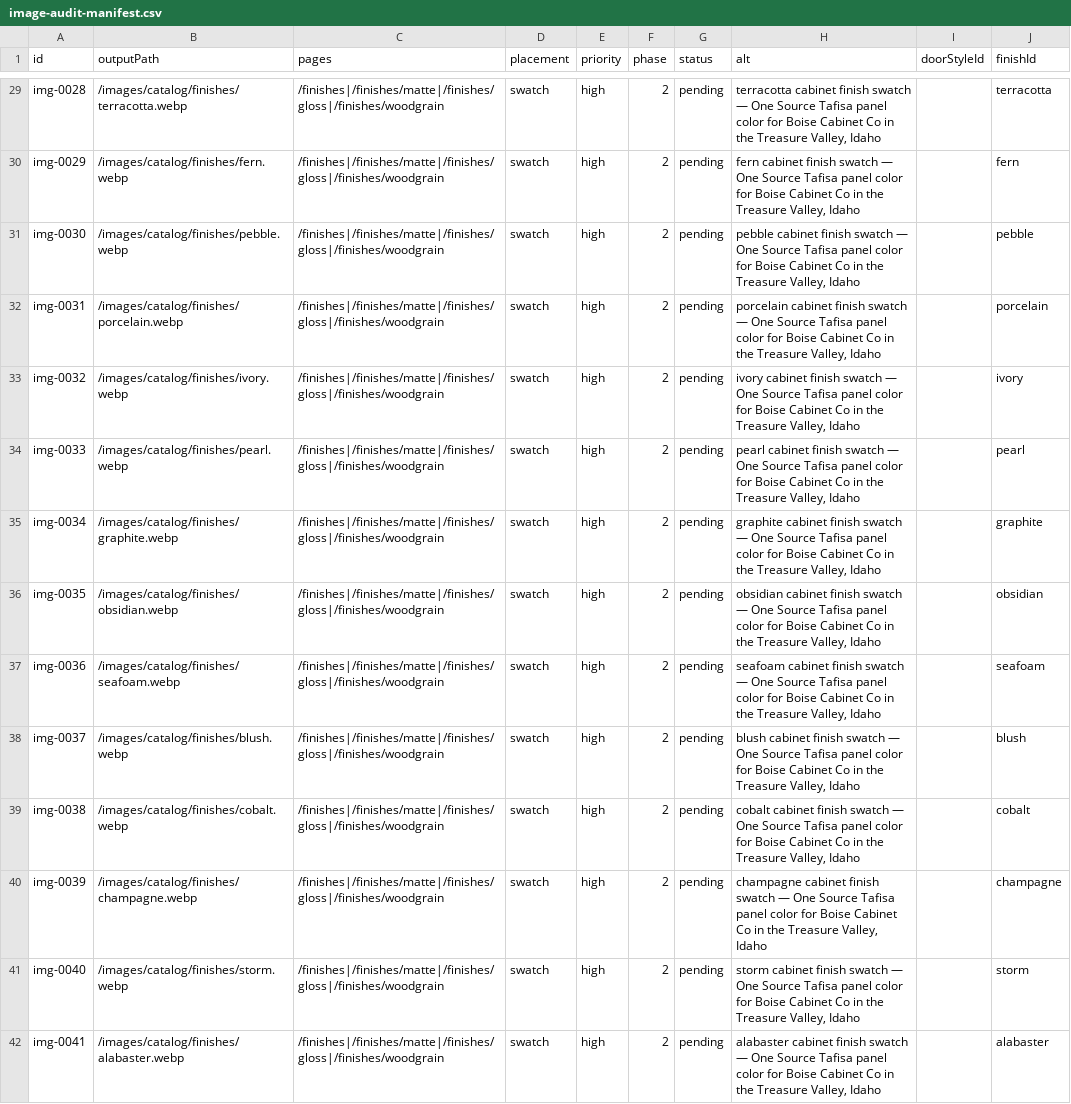
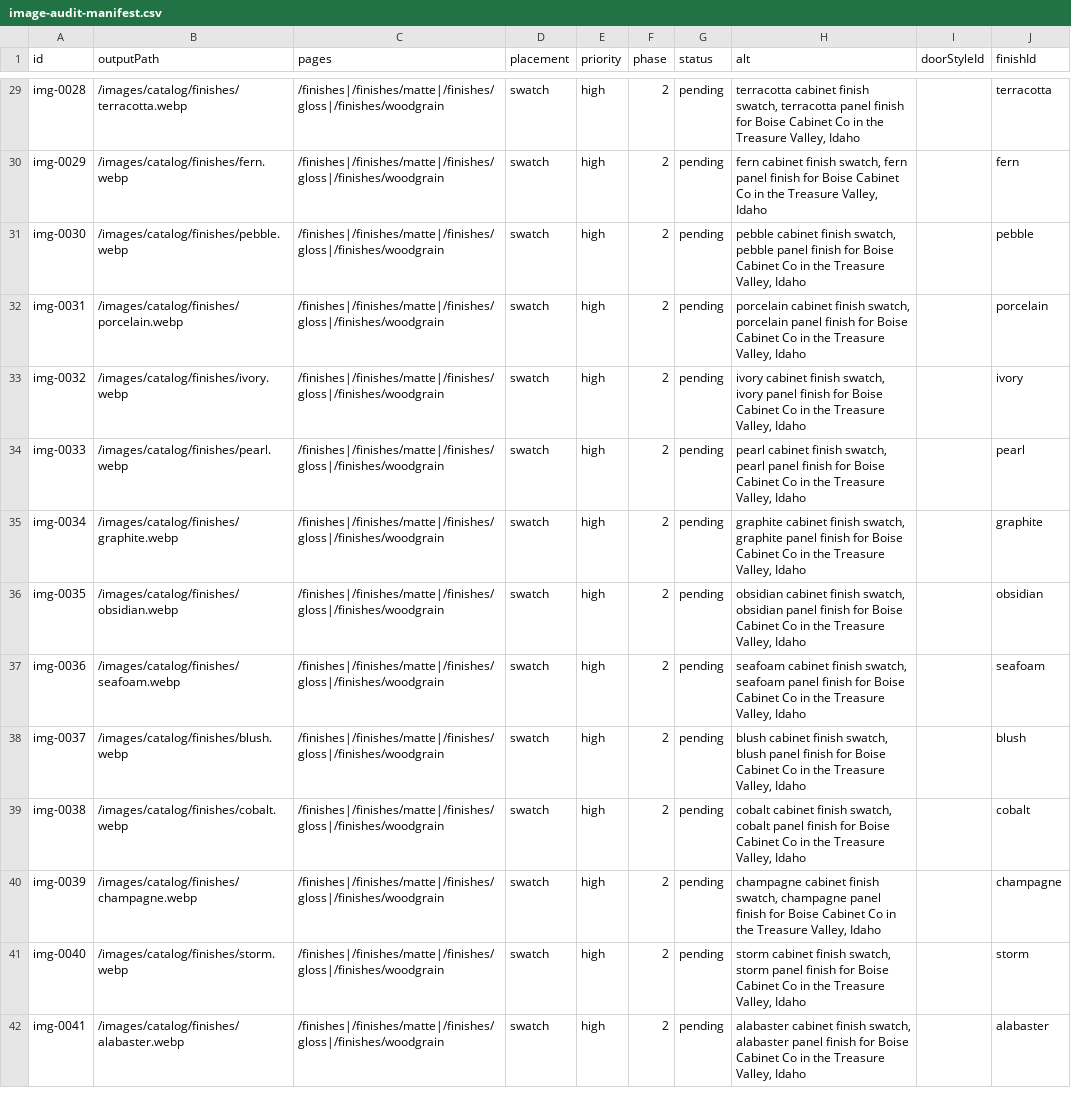
Before and after one commit to webiq1206/Boise-Cabinet-Co, a CSV file: docs/image-audit-manifest.csv, drawn as a sheet; only a part is shown, gaps mark what is left out; the diff covers the shown part only; the diff names each change by its address in the sheet, - before the commit and + after, or states it on an @@ line.

```diff
--- a/docs/image-audit-manifest.csv
+++ b/docs/image-audit-manifest.csv
-H29 (alt): …cabinet finish swatch — One Source Tafisa panel color for Boise…
+H29 (alt): …cabinet finish swatch, terracotta panel finish for Boise…
-H30 (alt): …cabinet finish swatch — One Source Tafisa panel color for Boise…
+H30 (alt): …cabinet finish swatch, fern panel finish for Boise…
-H31 (alt): …cabinet finish swatch — One Source Tafisa panel color for Boise…
+H31 (alt): …cabinet finish swatch, pebble panel finish for Boise…
-H32 (alt): …cabinet finish swatch — One Source Tafisa panel color for Boise…
+H32 (alt): …cabinet finish swatch, porcelain panel finish for Boise…
-H33 (alt): …cabinet finish swatch — One Source Tafisa panel color for Boise…
+H33 (alt): …cabinet finish swatch, ivory panel finish for Boise…
-H34 (alt): …cabinet finish swatch — One Source Tafisa panel color for Boise…
+H34 (alt): …cabinet finish swatch, pearl panel finish for Boise…
-H35 (alt): …cabinet finish swatch — One Source Tafisa panel color for Boise…
+H35 (alt): …cabinet finish swatch, graphite panel finish for Boise…
-H36 (alt): …cabinet finish swatch — One Source Tafisa panel color for Boise…
+H36 (alt): …cabinet finish swatch, obsidian panel finish for Boise…
-H37 (alt): …cabinet finish swatch — One Source Tafisa panel color for Boise…
+H37 (alt): …cabinet finish swatch, seafoam panel finish for Boise…
-H38 (alt): …cabinet finish swatch — One Source Tafisa panel color for Boise…
+H38 (alt): …cabinet finish swatch, blush panel finish for Boise…
-H39 (alt): …cabinet finish swatch — One Source Tafisa panel color for Boise…
+H39 (alt): …cabinet finish swatch, cobalt panel finish for Boise…
-H40 (alt): …cabinet finish swatch — One Source Tafisa panel color for Boise…
+H40 (alt): …cabinet finish swatch, champagne panel finish for Boise…
-H41 (alt): …cabinet finish swatch — One Source Tafisa panel color for Boise…
+H41 (alt): …cabinet finish swatch, storm panel finish for Boise…
-H42 (alt): …cabinet finish swatch — One Source Tafisa panel color for Boise…
+H42 (alt): …cabinet finish swatch, alabaster panel finish for Boise…
```
Also changed, not shown: 94 edited cells elsewhere in this file, 20 other files.
